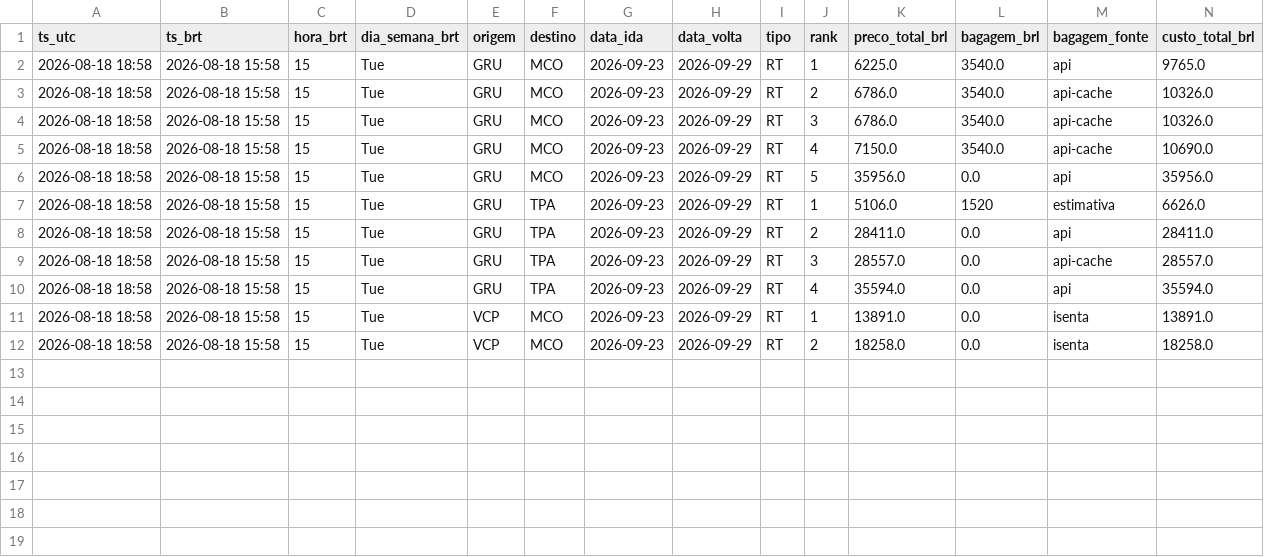
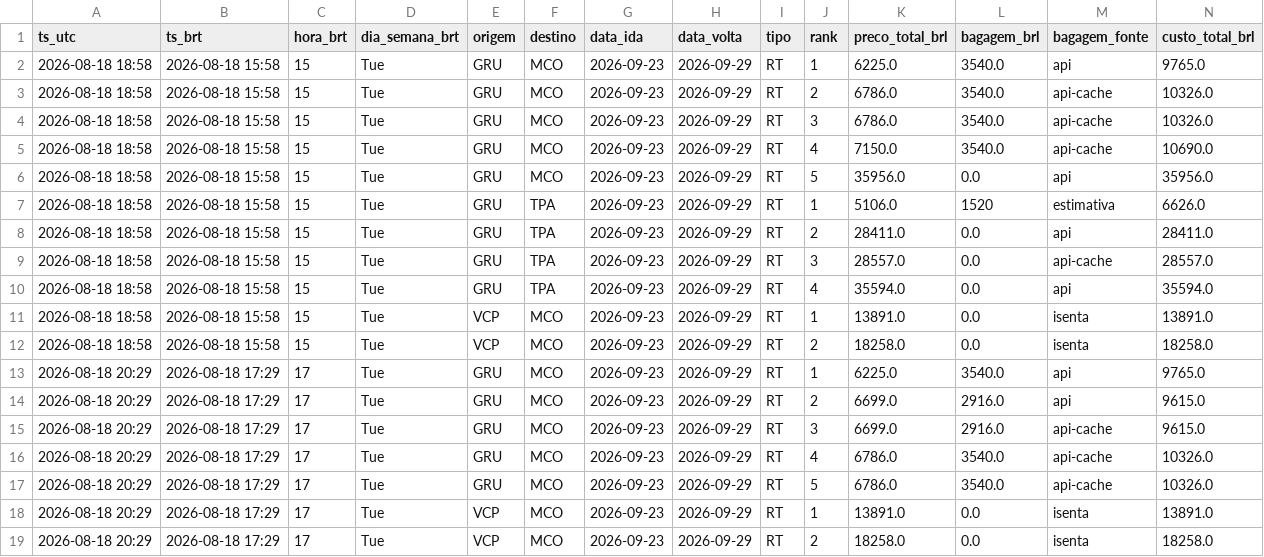
Before and after one commit to Guiisf/monitor-passagens, a CSV file: data/precos.csv, drawn as a sheet; only a part is shown; rows hold the shown columns only; the diff names each change by its address in the sheet, - before the commit and + after, or states it on an @@ line.

```diff
--- a/data/precos.csv
+++ b/data/precos.csv
+row 13: 2026-08-18 20:29 | 2026-08-18 17:29 | 17 | Tue | GRU | MCO | 2026-09-23 | 2026-09-29 | RT | 1 | 6225.0 | 3540.0 | api | 9765.0
+row 14: 2026-08-18 20:29 | 2026-08-18 17:29 | 17 | Tue | GRU | MCO | 2026-09-23 | 2026-09-29 | RT | 2 | 6699.0 | 2916.0 | api | 9615.0
+row 15: 2026-08-18 20:29 | 2026-08-18 17:29 | 17 | Tue | GRU | MCO | 2026-09-23 | 2026-09-29 | RT | 3 | 6699.0 | 2916.0 | api-cache | 9615.0
+row 16: 2026-08-18 20:29 | 2026-08-18 17:29 | 17 | Tue | GRU | MCO | 2026-09-23 | 2026-09-29 | RT | 4 | 6786.0 | 3540.0 | api-cache | 10326.0
+row 17: 2026-08-18 20:29 | 2026-08-18 17:29 | 17 | Tue | GRU | MCO | 2026-09-23 | 2026-09-29 | RT | 5 | 6786.0 | 3540.0 | api-cache | 10326.0
+row 18: 2026-08-18 20:29 | 2026-08-18 17:29 | 17 | Tue | VCP | MCO | 2026-09-23 | 2026-09-29 | RT | 1 | 13891.0 | 0.0 | isenta | 13891.0
+row 19: 2026-08-18 20:29 | 2026-08-18 17:29 | 17 | Tue | VCP | MCO | 2026-09-23 | 2026-09-29 | RT | 2 | 18258.0 | 0.0 | isenta | 18258.0
```
Also changed, not shown: 3 other files.
